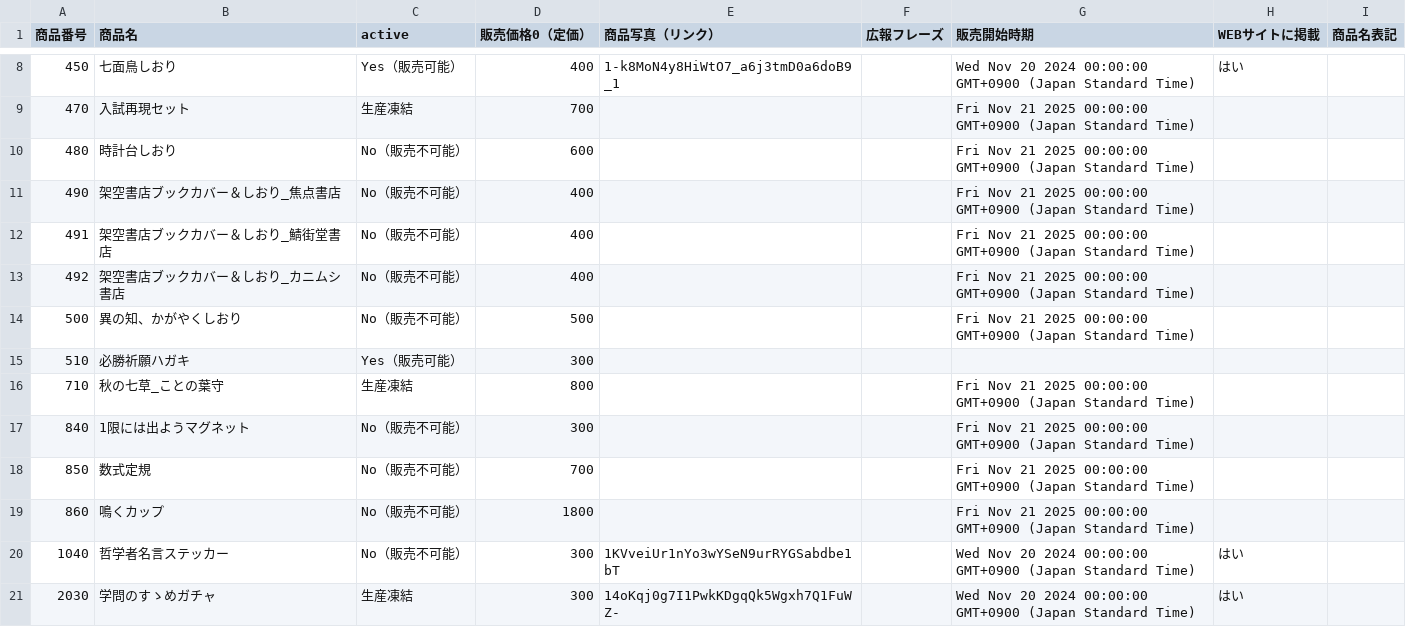
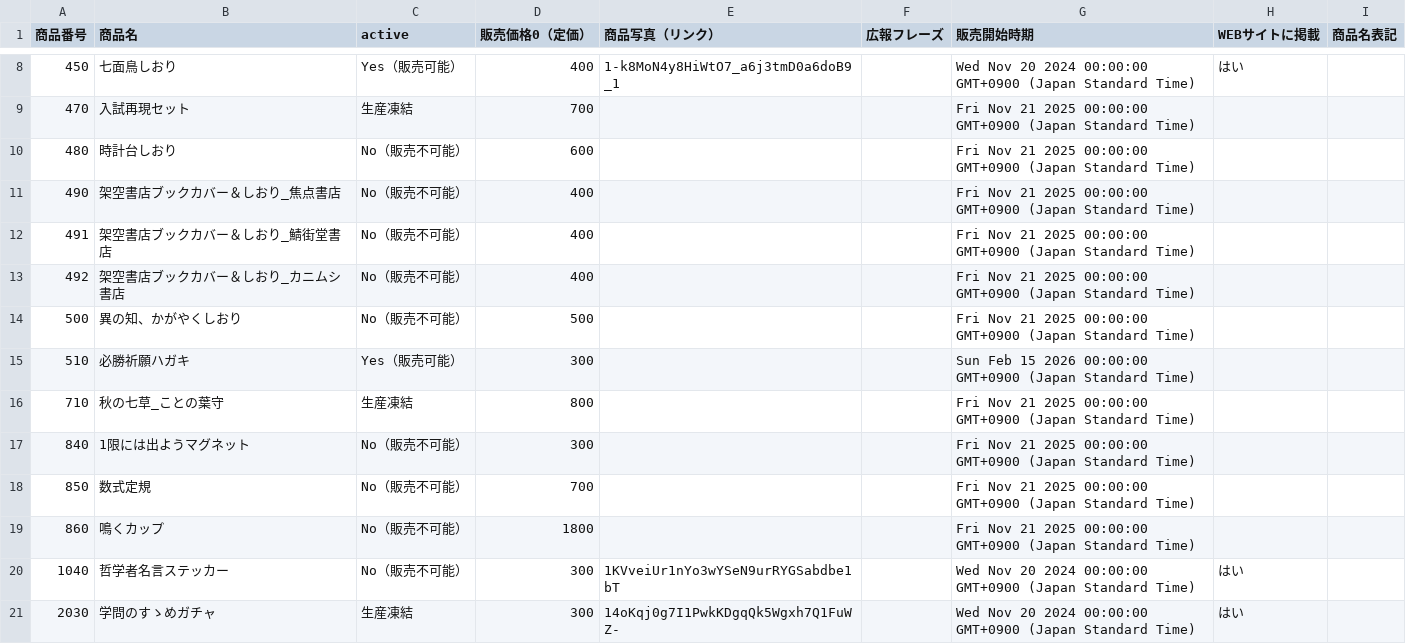
Before and after one commit to KyoudaiKobo/KyoudaiKobo.github.io, a CSV file: goodsData.csv, drawn as a sheet; only a part is shown, gaps mark what is left out.

Commit message:
Update spreadsheet data 2026-02-18T08:47:13.461Z

```diff
--- a/goodsData.csv
+++ b/goodsData.csv
@@ -14,3 +14,3 @@
 500|異の知、かがやくしおり|No（販売不可能）|500|||Fri Nov 21 2025 00:00:00 GMT+0900 (Japan Standard Time)||
-510|必勝祈願ハガキ|Yes（販売可能）|300|||||
+510|必勝祈願ハガキ|Yes（販売可能）|300|||Sun Feb 15 2026 00:00:00 GMT+0900 (Japan Standard Time)||
 710|秋の七草_ことの葉守|生産凍結|800|||Fri Nov 21 2025 00:00:00 GMT+0900 (Japan Standard Time)||
```
